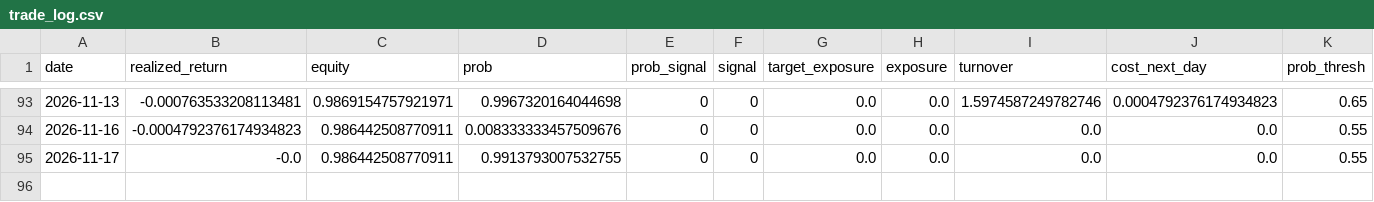
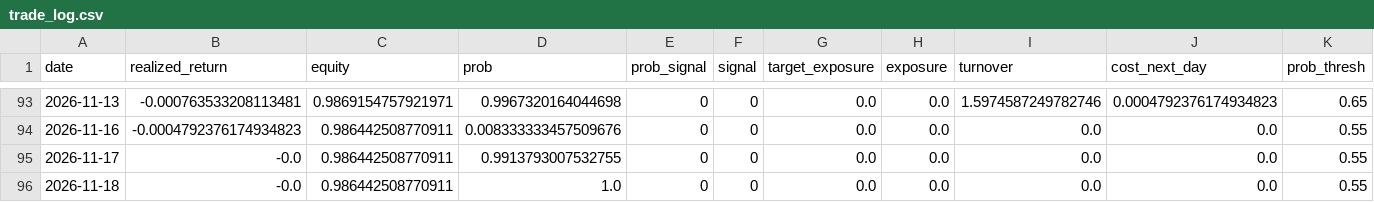
Before and after one commit to axt-22/fx-paper-trader2, a CSV file: docs/data/trade_log.csv, drawn as a sheet; only a part is shown, gaps mark what is left out; rows hold the shown columns only; the diff names each change by its address in the sheet, - before the commit and + after, or states it on an @@ line.

```diff
--- a/docs/data/trade_log.csv
+++ b/docs/data/trade_log.csv
+row 96: 2026-11-18 | -0.0 | 0.986442508770911 | 1.0 | 0 | 0 | 0.0 | 0.0 | 0.0 | 0.0 | 0.55
```
Also changed, not shown: 1 other file.
